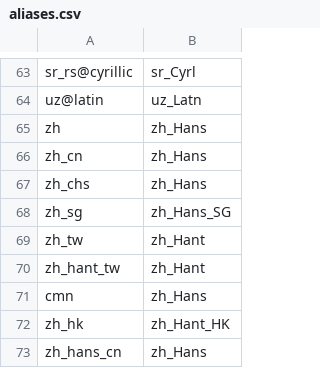
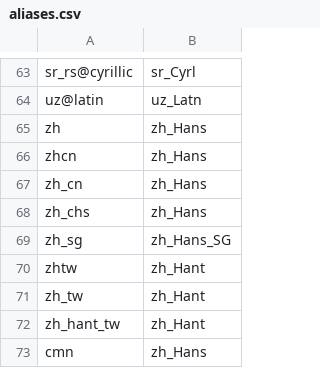
Before and after one commit to WeblateOrg/language-data, a CSV file: aliases.csv, drawn as a sheet; only a part is shown, gaps mark what is left out; the shorter side is filled out with more unchanged rows; the diff names each change by its address in the sheet, - before the commit and + after, or states it on an @@ line.

Commit message:
Add some more Chinese aliases

```diff
--- a/aliases.csv
+++ b/aliases.csv
+row 66: zhcn | zh_Hans
+row 70: zhtw | zh_Hant
```
